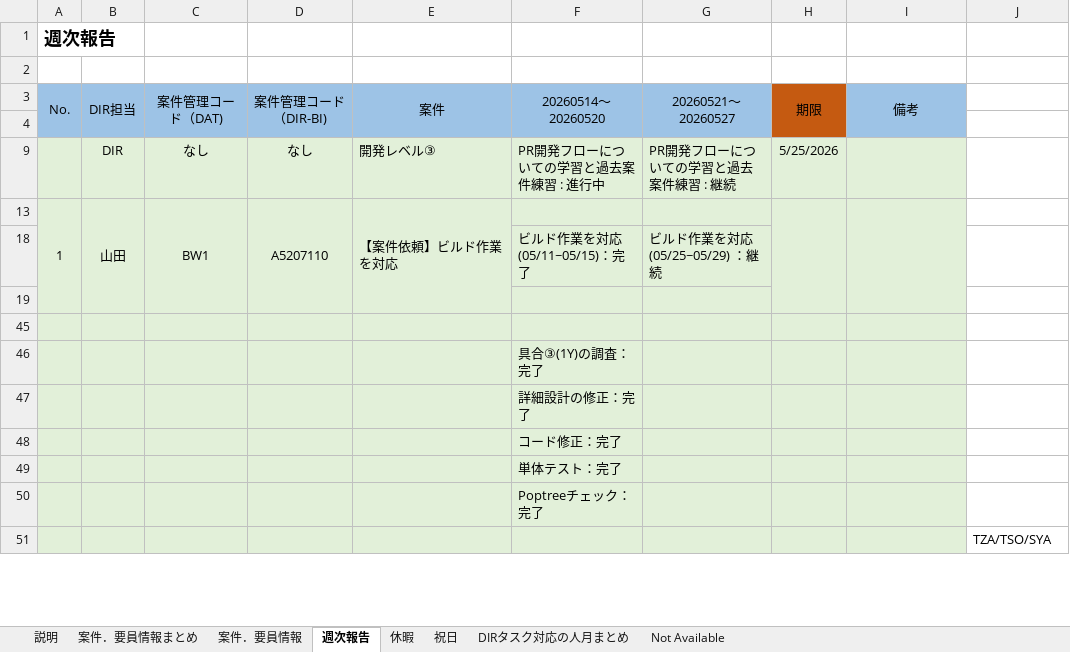
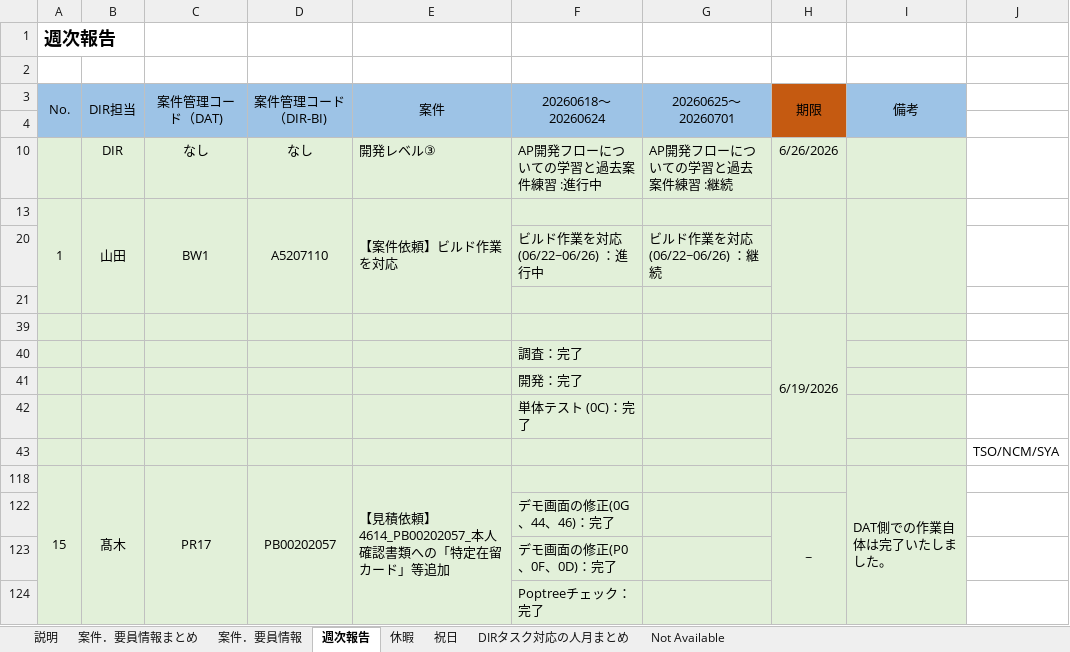
Before and after one commit to Suan-Yee/t_ok, an Excel workbook: (WB4)案件．要員情報_202604-202703.xlsx, sheet 週次報告, drawn as a sheet; only a part is shown; values as stored, in another font and other column widths than the file's, no borders; removed rows and columns are numbered as before the commit, all else as after; the diff covers the shown part only; the diff names each change by its address in the sheet, - before the commit and + after, or states it on an @@ line.

```diff
--- a/(WB4)案件．要員情報_202604-202703.xlsx (sheet 週次報告)
+++ b/(WB4)案件．要員情報_202604-202703.xlsx (sheet 週次報告)
-F3: 20260514～ 20260520
+F3: 20260618～ 20260624
-G3: 20260521～ 20260527
+G3: 20260625～ 20260701
-F10 (20260618～ 20260624): PR開発フローについての学習と過去案件練習 : 進行中
+F10 (20260618～ 20260624): AP開発フローについての学習と過去案件練習 :進行中
-G10 (20260625～ 20260701): PR開発フローについての学習と過去案件練習 : 継続
+G10 (20260625～ 20260701): AP開発フローについての学習と過去案件練習 :継続
-H10 (期限): 5/25/2026
+H10 (期限): 6/26/2026
-row 18:  |  |  |  |  | ビルド作業を対応 (05/11~05/15)：完了 | ビルド作業を対応 (05/25~05/29) ：継続
+row 20:  |  |  |  |  | ビルド作業を対応 (06/22~06/26) ：進行中 | ビルド作業を対応 (06/22~06/26) ：継続
-H39 (期限): (empty)
+H39 (期限): 6/19/2026
+H39:H43 merged
-F40 (20260618～ 20260624): 具合③(1Y)の調査：完了
+F40 (20260618～ 20260624): 調査：完了
-F41 (20260618～ 20260624): 詳細設計の修正：完了
+F41 (20260618～ 20260624): 開発：完了
-F42 (20260618～ 20260624): コード修正：完了
+F42 (20260618～ 20260624): 単体テスト (0C)：完了
+row 43:  |  |  |  |  |  |  |  |  | TSO/NCM/SYA
+row 118: 15 | 髙木 | PR17 | PB00202057 | 【見積依頼】4614_PB00202057_本人確認書類への「特定在留カード」等追加 |  |  |  | DAT側での作業自体は完了いたしました。
+row 122:  |  |  |  |  | デモ画面の修正(0G、44、46)：完了 |  | ~
-F123 (20260618～ 20260624): 単体テスト：完了
+F123 (20260618～ 20260624): デモ画面の修正(P0、0F、0D)：完了
@@ row 51 hidden:  |  |  |  |  |  |  |  |  | TZA/TSO/SYA @@
```
Also changed, not shown: 17 added rows, 25 removed rows, 3 hidden or unhidden rows, 5 edited cells and merged cells elsewhere in this sheet, sheet 案件．要員情報, sheet 休暇, sheet 案件．要員情報まとめ, sheet DIRタスク対応の人月まとめ, sheet 祝日, formulas that keep their value, hidden cells, charts or pictures.
